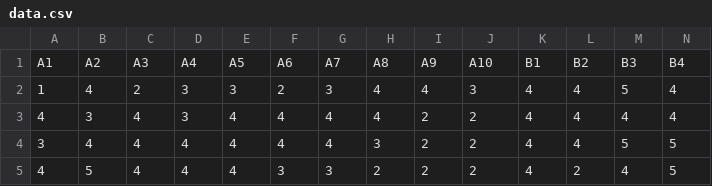
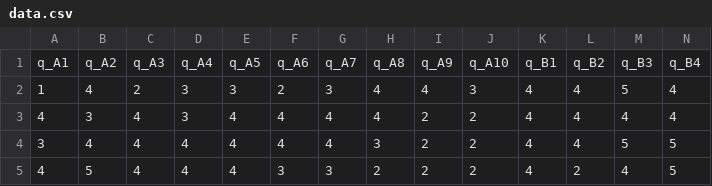
Before and after one commit to Allyaenn/dataviz_squares, a CSV file: data.csv, drawn as a sheet; only a part is shown; removed rows and columns are numbered as before the commit, all else as after; rows hold the shown columns only; the diff names each change by its address in the sheet, - before the commit and + after, or states it on an @@ line.

Commit message:
code plus générique, s'adapte à un autre dataset

```diff
--- a/data.csv
+++ b/data.csv
-row 1: A1 | A2 | A3 | A4 | A5 | A6 | A7 | A8 | A9 | A10 | B1 | B2 | B3 | B4
+row 1: q_A1 | q_A2 | q_A3 | q_A4 | q_A5 | q_A6 | q_A7 | q_A8 | q_A9 | q_A10 | q_B1 | q_B2 | q_B3 | q_B4
```
Also changed, not shown: 1 other file.
